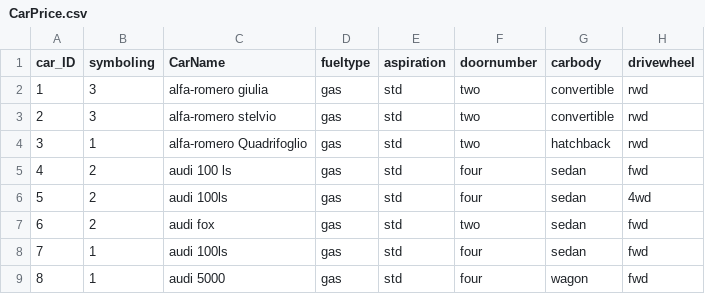
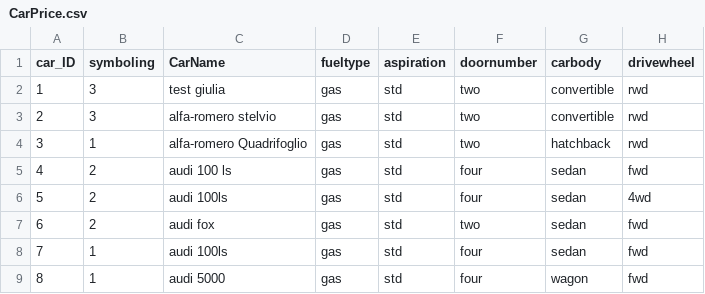
Before and after one commit to kade282/mlcarpp, a CSV file: CarPrice.csv, drawn as a sheet; only a part is shown; the diff names each change by its address in the sheet, - before the commit and + after, or states it on an @@ line.

Commit message:
Update CarPrice.csv

```diff
--- a/CarPrice.csv
+++ b/CarPrice.csv
-C2 (CarName): alfa-romero giulia
+C2 (CarName): test giulia
```
